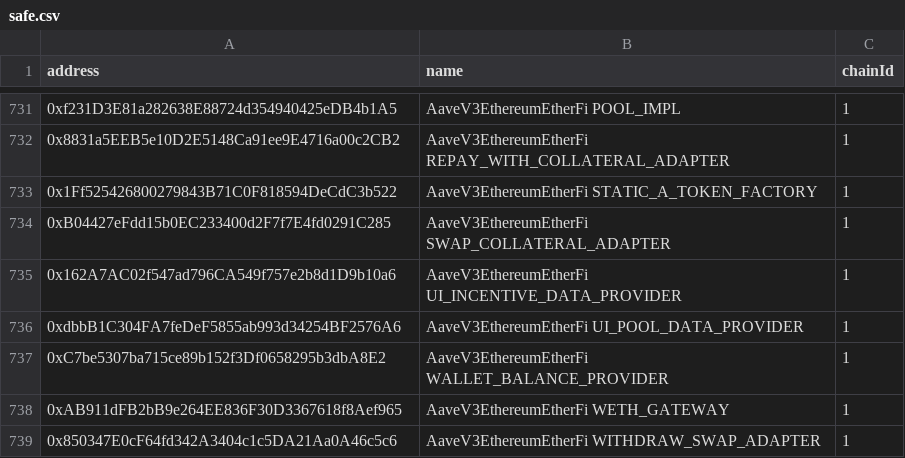
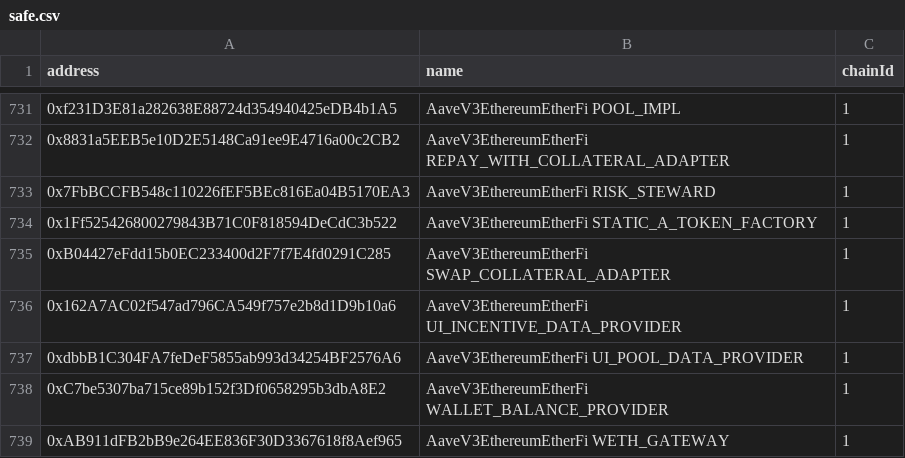
Before and after one commit to bgd-labs/aave-address-book, a CSV file: safe.csv, drawn as a sheet; only a part is shown, gaps mark what is left out; the shorter side is filled out with more unchanged rows; the diff names each change by its address in the sheet, - before the commit and + after, or states it on an @@ line.

Commit message:
feat: add risk steward for etherfi

```diff
--- a/safe.csv
+++ b/safe.csv
+row 733: 0x7FbBCCFB548c110226fEF5BEc816Ea04B5170EA3 | AaveV3EthereumEtherFi RISK_STEWARD | 1
```
Also changed, not shown: 3 other files.
